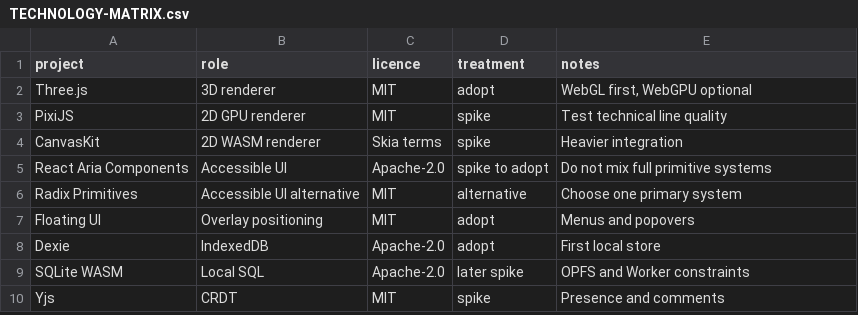
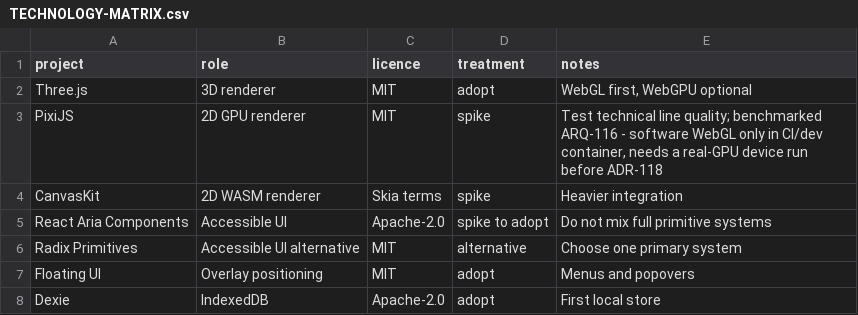
Before and after one commit to ruddvz/Arq, a CSV file: open-source/TECHNOLOGY-MATRIX.csv, drawn as a sheet; only a part is shown; the shorter side is filled out with more unchanged rows.

```diff
--- a/open-source/TECHNOLOGY-MATRIX.csv
+++ b/open-source/TECHNOLOGY-MATRIX.csv
@@ -2,3 +2,3 @@ project,role,licence,treatment,notes
 Three.js,3D renderer,MIT,adopt,"WebGL first, WebGPU optional"
-PixiJS,2D GPU renderer,MIT,spike,Test technical line quality
+PixiJS,2D GPU renderer,MIT,spike,"Test technical line quality; benchmarked ARQ-116 - software WebGL only in CI/dev container, needs a real-GPU device run before ADR-118"
 CanvasKit,2D WASM renderer,Skia terms,spike,Heavier integration
```
Also changed, not shown: 14 other files.
